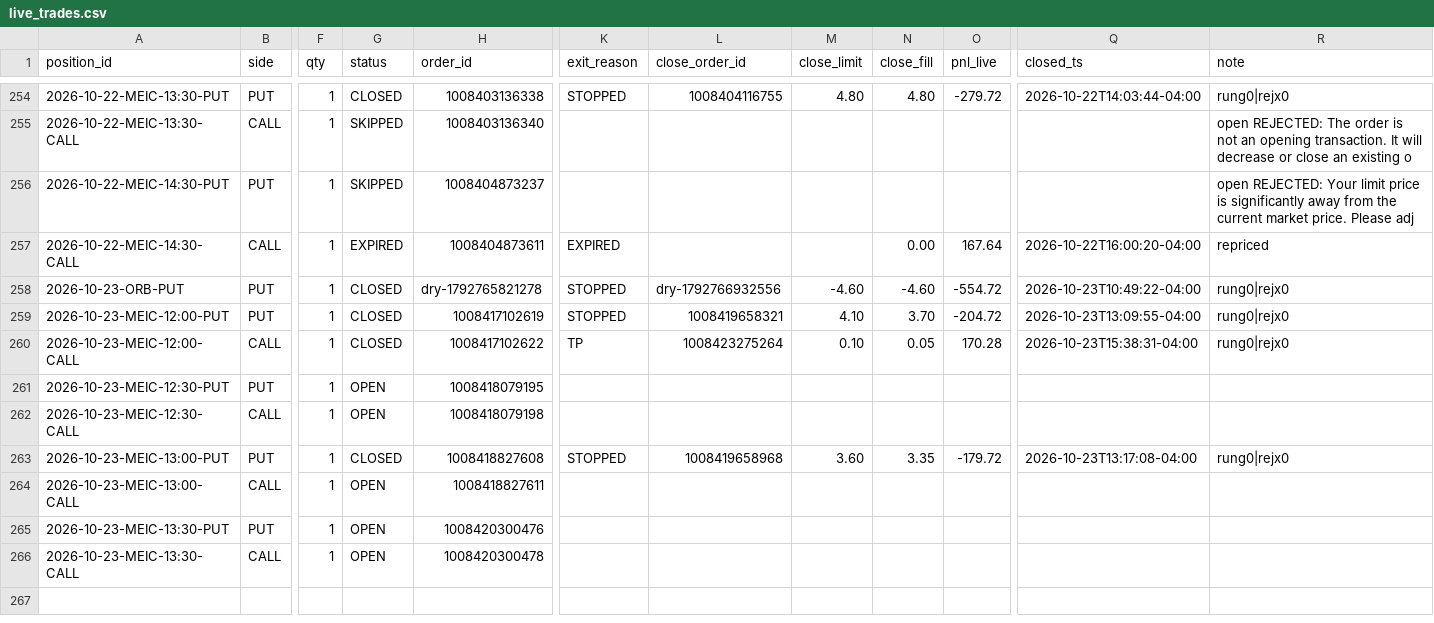
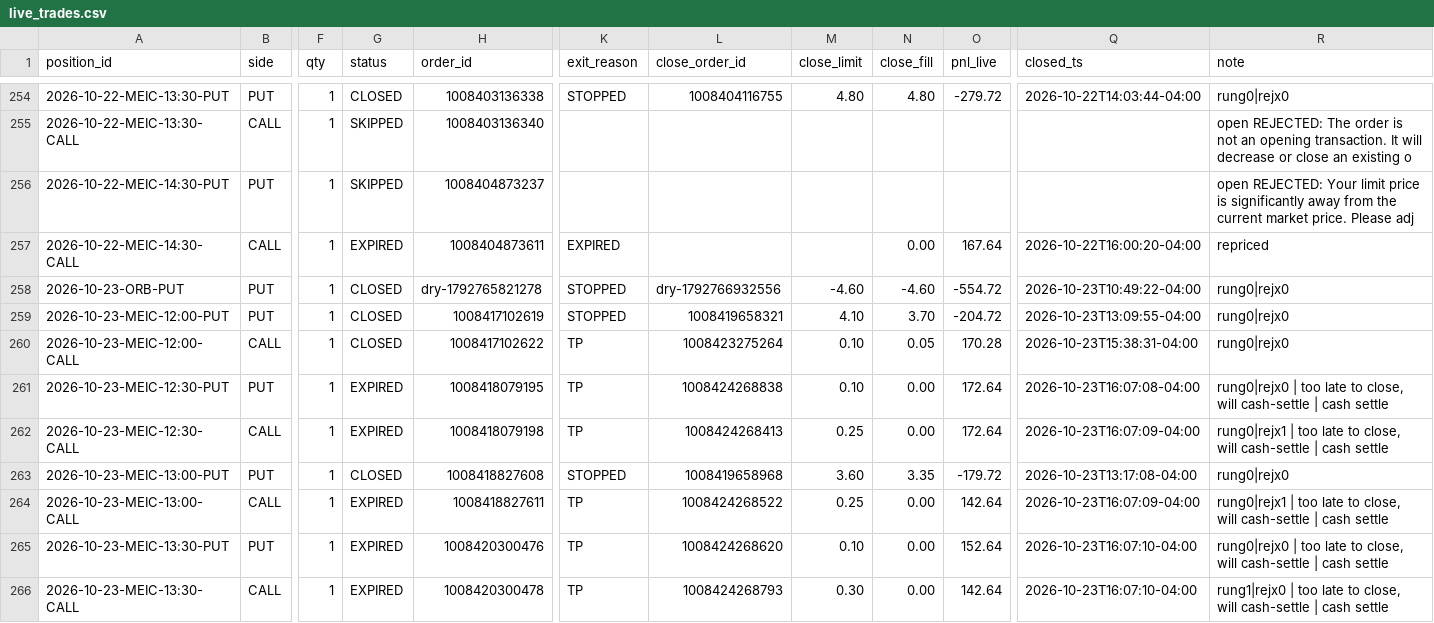
Before and after one commit to alwahedi-netizen/spx-0DTE-v1, a CSV file: data/paper/live/live_trades.csv, drawn as a sheet; only a part is shown, gaps mark what is left out; the diff names each change by its address in the sheet, - before the commit and + after, or states it on an @@ line.

```diff
--- a/data/paper/live/live_trades.csv
+++ b/data/paper/live/live_trades.csv
-G261:G262 (status): OPEN
+G261:G262 (status): EXPIRED
-K261:K262 (exit_reason): (empty)
+K261:K262 (exit_reason): TP
-L261 (close_order_id): (empty)
+L261 (close_order_id): 1008424268838
-M261 (close_limit): (empty)
+M261 (close_limit): 0.10
-N261:N262 (close_fill): (empty)
+N261:N262 (close_fill): 0.00
-O261:O262 (pnl_live): (empty)
+O261:O262 (pnl_live): 172.64
-Q261 (closed_ts): (empty)
+Q261 (closed_ts): 2026-10-23T16:07:08-04:00
-R261 (note): (empty)
+R261 (note): rung0|rejx0 | too late to close, will cash-settle | cash settle
-L262 (close_order_id): (empty)
+L262 (close_order_id): 1008424268413
-M262 (close_limit): (empty)
+M262 (close_limit): 0.25
-Q262 (closed_ts): (empty)
+Q262 (closed_ts): 2026-10-23T16:07:09-04:00
-R262 (note): (empty)
+R262 (note): rung0|rejx1 | too late to close, will cash-settle | cash settle
-G264:G266 (status): OPEN
+G264:G266 (status): EXPIRED
-K264:K266 (exit_reason): (empty)
+K264:K266 (exit_reason): TP
-L264 (close_order_id): (empty)
+L264 (close_order_id): 1008424268522
-M264 (close_limit): (empty)
+M264 (close_limit): 0.25
-N264:N266 (close_fill): (empty)
+N264:N266 (close_fill): 0.00
-O264 (pnl_live): (empty)
+O264 (pnl_live): 142.64
-Q264 (closed_ts): (empty)
+Q264 (closed_ts): 2026-10-23T16:07:09-04:00
-R264 (note): (empty)
+R264 (note): rung0|rejx1 | too late to close, will cash-settle | cash settle
-L265 (close_order_id): (empty)
+L265 (close_order_id): 1008424268620
-M265 (close_limit): (empty)
+M265 (close_limit): 0.10
-O265 (pnl_live): (empty)
+O265 (pnl_live): 152.64
-Q265:Q266 (closed_ts): (empty)
+Q265:Q266 (closed_ts): 2026-10-23T16:07:10-04:00
-R265 (note): (empty)
+R265 (note): rung0|rejx0 | too late to close, will cash-settle | cash settle
-L266 (close_order_id): (empty)
+L266 (close_order_id): 1008424268793
-M266 (close_limit): (empty)
+M266 (close_limit): 0.30
-O266 (pnl_live): (empty)
+O266 (pnl_live): 142.64
-R266 (note): (empty)
+R266 (note): rung1|rejx0 | too late to close, will cash-settle | cash settle
```
Also changed, not shown: data/paper/positions.csv, data/stocks/eod.csv, 8 other files.
